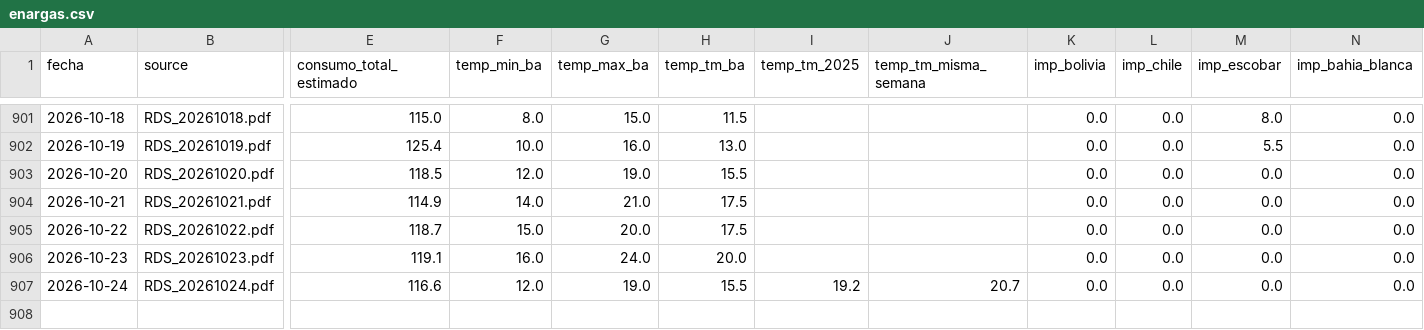
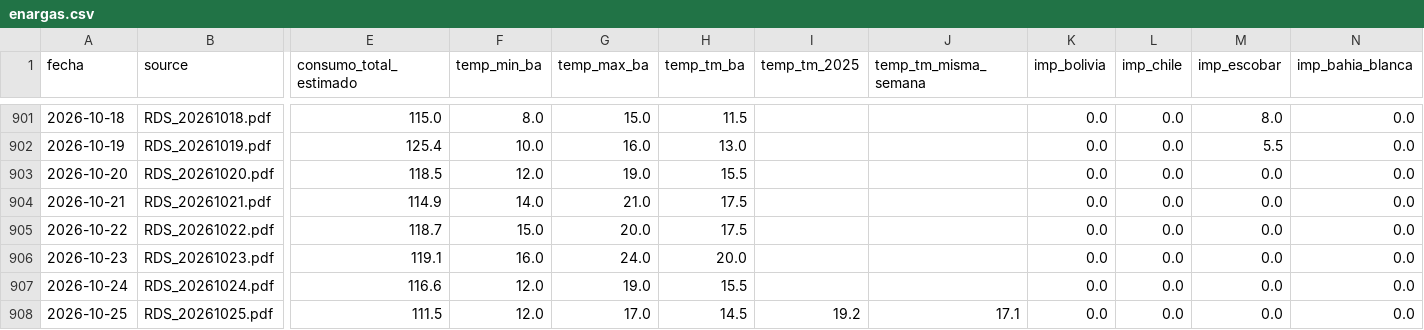
Before and after one commit to RodrigoManassero/estado-sistema-gas-rodrigo, a CSV file: public/data/enargas.csv, drawn as a sheet; only a part is shown, gaps mark what is left out; rows hold the shown columns only; the diff names each change by its address in the sheet, - before the commit and + after, or states it on an @@ line.

```diff
--- a/public/data/enargas.csv
+++ b/public/data/enargas.csv
-I907 (temp_tm_2025): 19.2
+I907 (temp_tm_2025): (empty)
-J907 (temp_tm_misma_semana): 20.7
+J907 (temp_tm_misma_semana): (empty)
+row 908: 2026-10-25 | RDS_20261025.pdf | 111.5 | 12.0 | 17.0 | 14.5 | 19.2 | 17.1 | 0.0 | 0.0 | 0.0 | 0.0
```
Also changed, not shown: public/data/carga_datos.csv, public/data/weather.csv, 21 other files.
